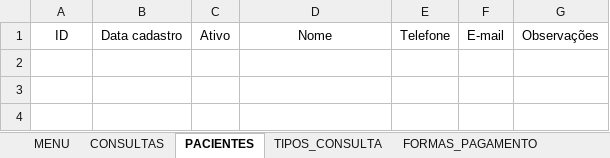
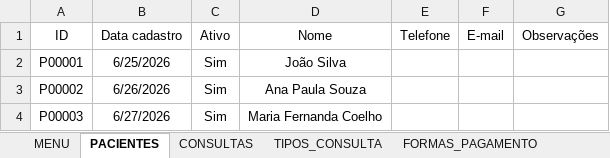
Before and after one commit to leonardo-dsl/ConsultorioFacil, an Excel workbook: Excel/ConsultorioFacil_v.0.1.0.xlsm, sheet PACIENTES, drawn as a sheet; values as stored, in another font and other column widths than the file's, no borders; table styles not drawn; the diff names each change by its address in the sheet, - before the commit and + after, or states it on an @@ line.

```diff
--- a/Excel/ConsultorioFacil_v.0.1.0.xlsm (sheet PACIENTES)
+++ b/Excel/ConsultorioFacil_v.0.1.0.xlsm (sheet PACIENTES)
@@ sheet tab order changed: MENU | PACIENTES | CONSULTAS | TIPOS_CONSULTA | FORMAS_PAGAMENTO @@
+row 2: P00001 | 6/25/2026 | Sim | João Silva
+row 3: P00002 | 6/26/2026 | Sim | Ana Paula Souza
+row 4: P00003 | 6/27/2026 | Sim | Maria Fernanda Coelho
```
Also changed, not shown: sheet TIPOS_CONSULTA, sheet FORMAS_PAGAMENTO, sheet CONSULTAS, other sheet tabs, 1 other file.
